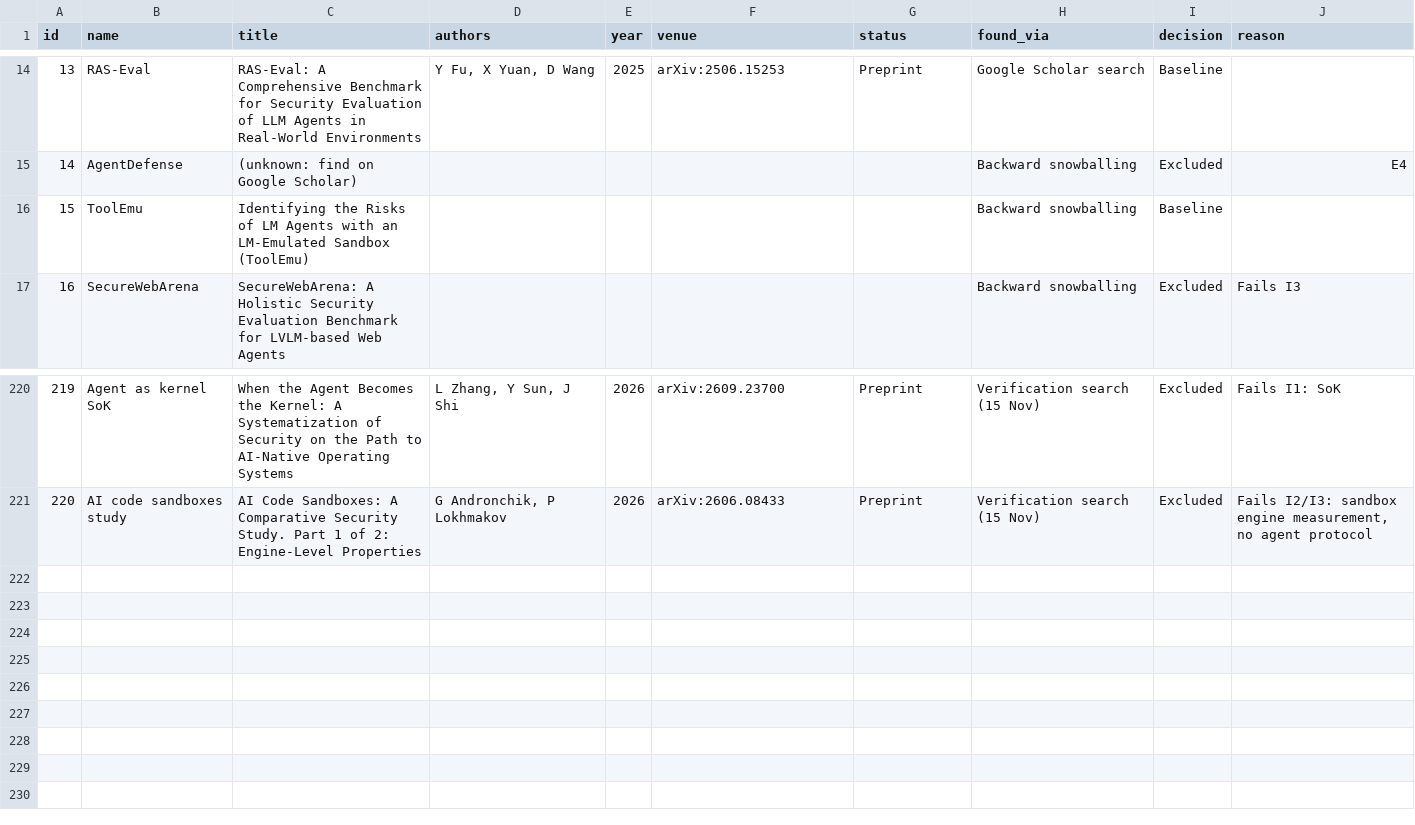
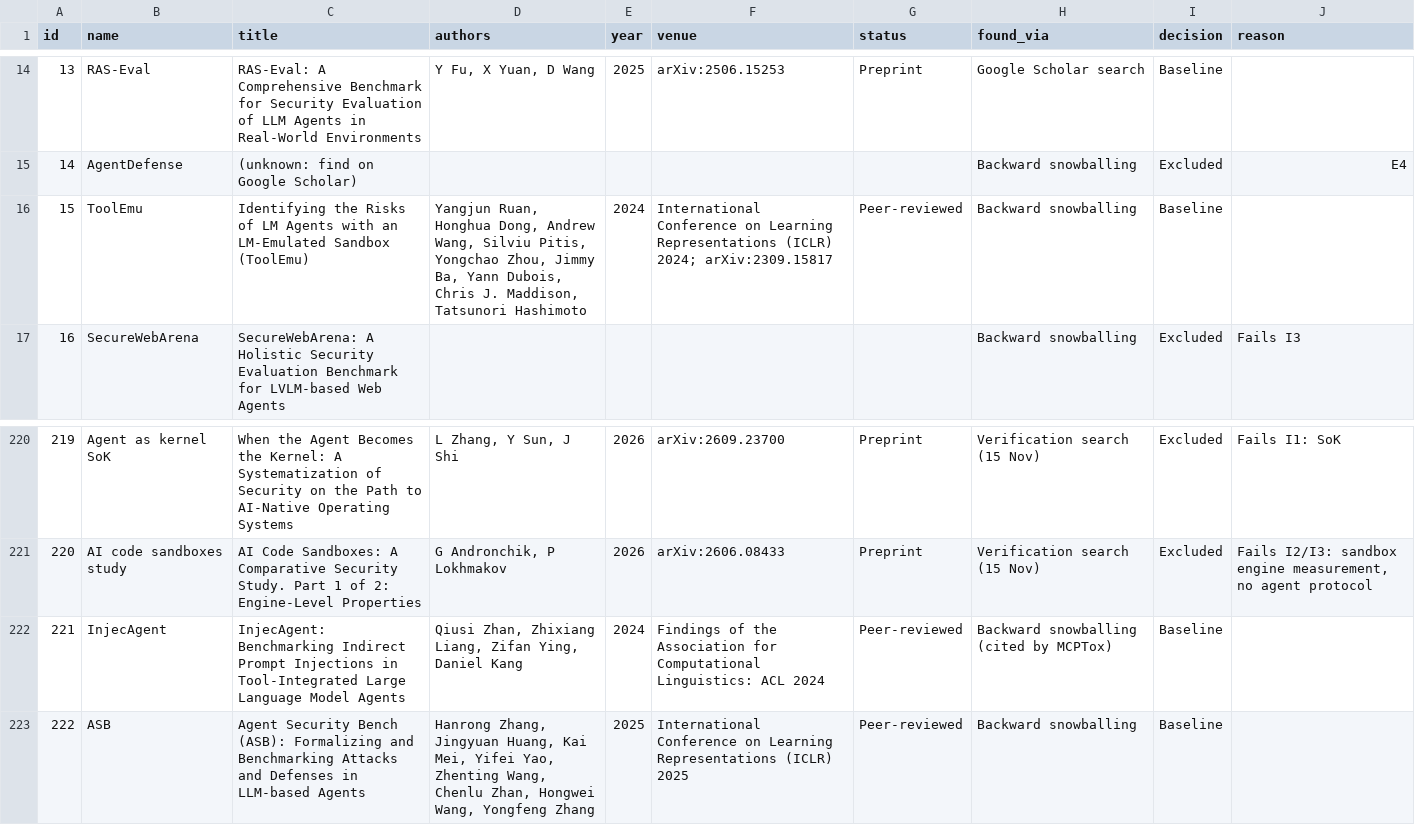
Before and after one commit to Katayoun505/protocol-agent-security-survey, a CSV file: screening_log.csv, drawn as a sheet; only a part is shown, gaps mark what is left out.

```diff
--- a/screening_log.csv
+++ b/screening_log.csv
@@ -15,3 +15,3 @@ id,name,title,authors,year,venue,status,found_via,decision,reason
 14,AgentDefense,(unknown: find on Google Scholar),,,,,Backward snowballing,Excluded,E4
-15,ToolEmu,Identifying the Risks of LM Agents with an LM-Emulated Sandbox (ToolEmu),,,,,Backward snowballing,Baseline,
+15,ToolEmu,Identifying the Risks of LM Agents with an LM-Emulated Sandbox (ToolEmu),"Yangjun Ruan, Honghua Dong, Andrew Wang, Silviu Pitis, Yongchao Zhou, Jimmy Ba, Yann Dubois, Chris J. Maddison, Tatsunori Hashimoto",2024,International Conference on Learning Representations (ICLR) 2024; arXiv:2309.15817,Peer-reviewed,Backward snowballing,Baseline,
 16,SecureWebArena,SecureWebArena: A Holistic Security Evaluation Benchmark for LVLM-based Web Agents,,,,,Backward snowballing,Excluded,Fails I3
@@ -221 +221,3 @@ id,name,title,authors,year,venue,status,found_via,decision,reason
 220,AI code sandboxes study,AI Code Sandboxes: A Comparative Security Study. Part 1 of 2: Engine-Level Properties,"G Andronchik, P Lokhmakov",2026,arXiv:2606.08433,Preprint,Verification search (15 Nov),Excluded,"Fails I2/I3: sandbox engine measurement, no agent protocol"
+221,InjecAgent,InjecAgent: Benchmarking Indirect Prompt Injections in Tool-Integrated Large Language Model Agents,"Qiusi Zhan, Zhixiang Liang, Zifan Ying, Daniel Kang",2024,Findings of the Association for Computational Linguistics: ACL 2024,Peer-reviewed,Backward snowballing (cited by MCPTox),Baseline,
+222,ASB,Agent Security Bench (ASB): Formalizing and Benchmarking Attacks and Defenses in LLM-based Agents,"Hanrong Zhang, Jingyuan Huang, Kai Mei, Yifei Yao, Zhenting Wang, Chenlu Zhan, Hongwei Wang, Yongfeng Zhang",2025,International Conference on Learning Representations (ICLR) 2025,Peer-reviewed,Backward snowballing,Baseline,
```
Also changed, not shown: benchmark_inventory.csv, 2 other files.
